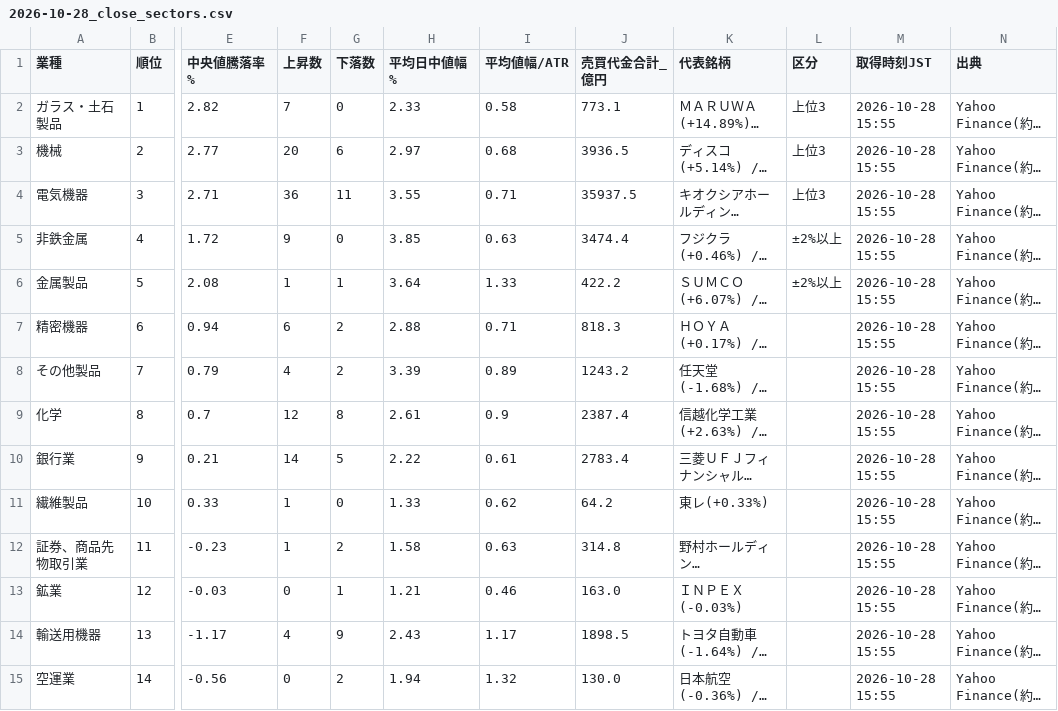
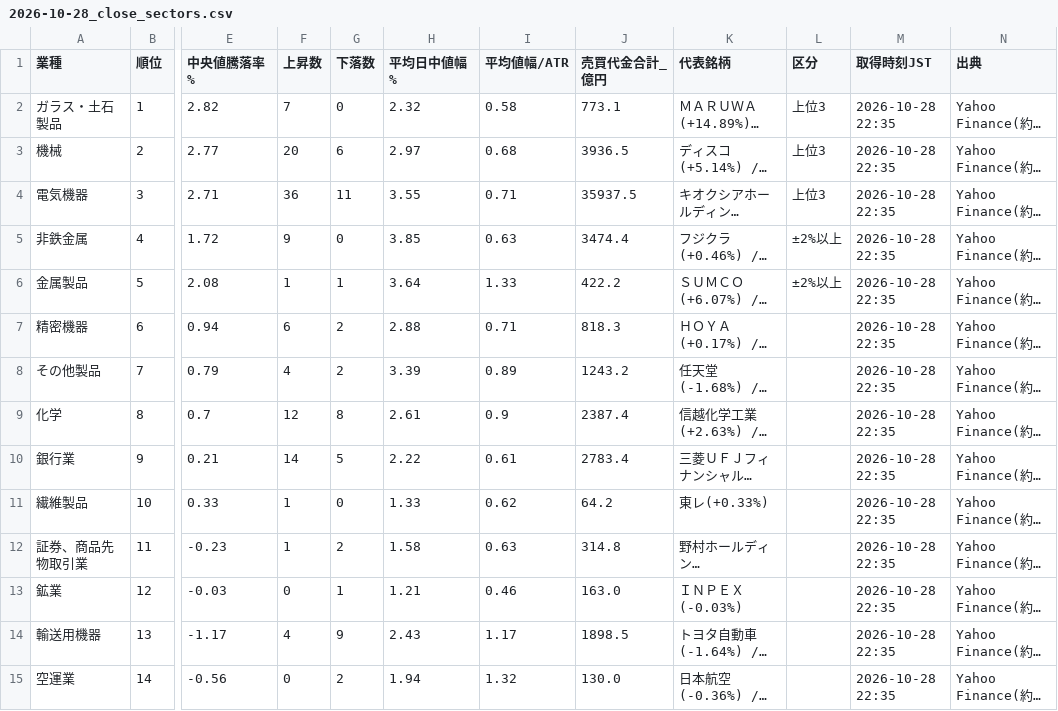
Before and after one commit to taisei4987/sector-scan, a CSV file: data/2026-10-28_close_sectors.csv, drawn as a sheet; only a part is shown, gaps mark what is left out; long unchanged cells end in …; the diff covers the shown part only; the diff names each change by its address in the sheet, - before the commit and + after, or states it on an @@ line.

```diff
--- a/data/2026-10-28_close_sectors.csv
+++ b/data/2026-10-28_close_sectors.csv
-H2 (平均日中値幅%): 2.33
+H2 (平均日中値幅%): 2.32
-M2:M15 (取得時刻JST): 2026-10-28 15:55
+M2:M15 (取得時刻JST): 2026-10-28 22:35
```
Also changed, not shown: 17 edited cells elsewhere in this file, data/2026-10-28_close_stocks.csv, 1 other file.
